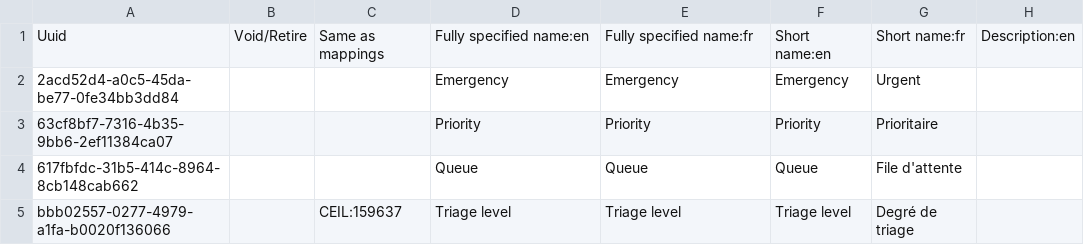
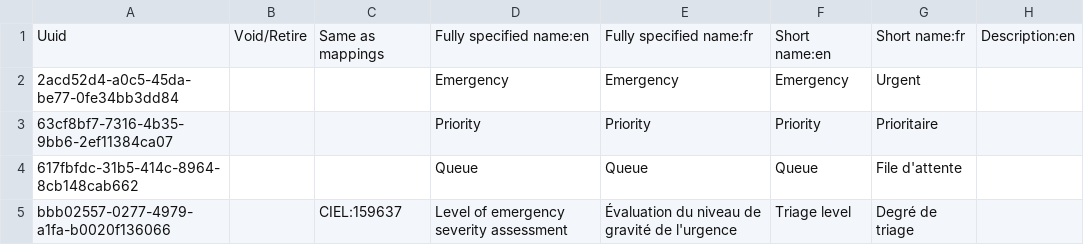
Before and after one commit to mekomsolutions/openmrs-config-haiti, a CSV file: configuration/concepts/triage_form.csv, drawn as a sheet; only a part is shown; the diff names each change by its address in the sheet, - before the commit and + after, or states it on an @@ line.

Commit message:
C2C-28: Revise Triage concepts and Add Triage and Vitals in bahmniforms config

```diff
--- a/configuration/concepts/triage_form.csv
+++ b/configuration/concepts/triage_form.csv
-C5: CEIL:159637
+C5: CIEL:159637
-D5: Triage level
+D5: Level of emergency severity assessment
-E5: Triage level
+E5: Évaluation du niveau de gravité de l'urgence
```
Also changed, not shown: 2 other files.
